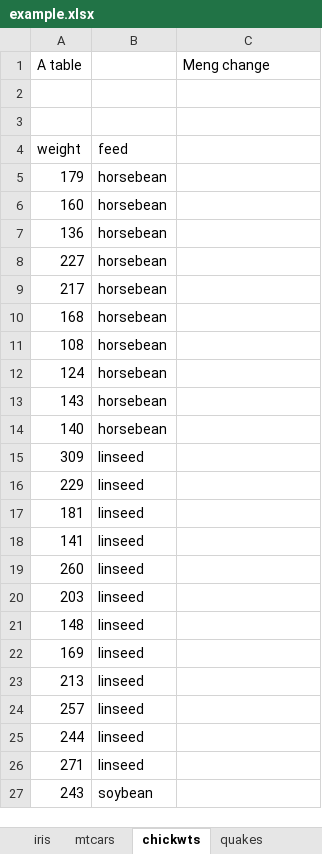
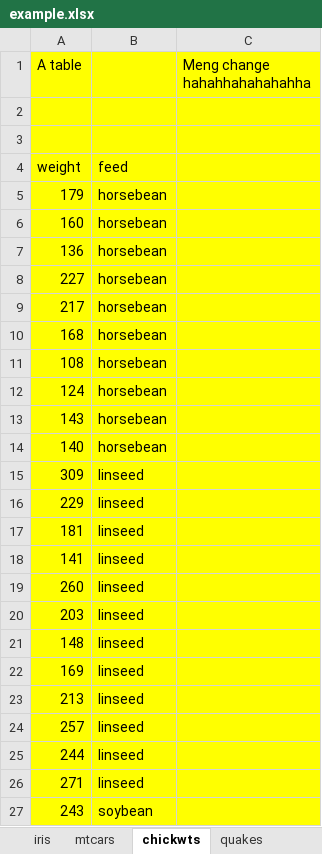
Before and after one commit to Glamfirth88/R-Workshop-Day-1, an Excel workbook: data/example.xlsx, sheet chickwts, drawn as a sheet; only a part is shown; values as stored, in another font and other column widths than the file's, no borders; the diff covers the shown part only; the diff names each change by its address in the sheet, - before the commit and + after, or states it on an @@ line.

Commit message:
a destroy by Meng

```diff
--- a/data/example.xlsx (sheet chickwts)
+++ b/data/example.xlsx (sheet chickwts)
-A1:C27 fill: none
+A1:C27 fill: #FFFF00
-C1: Meng change
+C1: Meng change hahahhahahahahha
```
Also changed, not shown: cell formats elsewhere in this sheet, sheet quakes, sheet iris, sheet mtcars.
